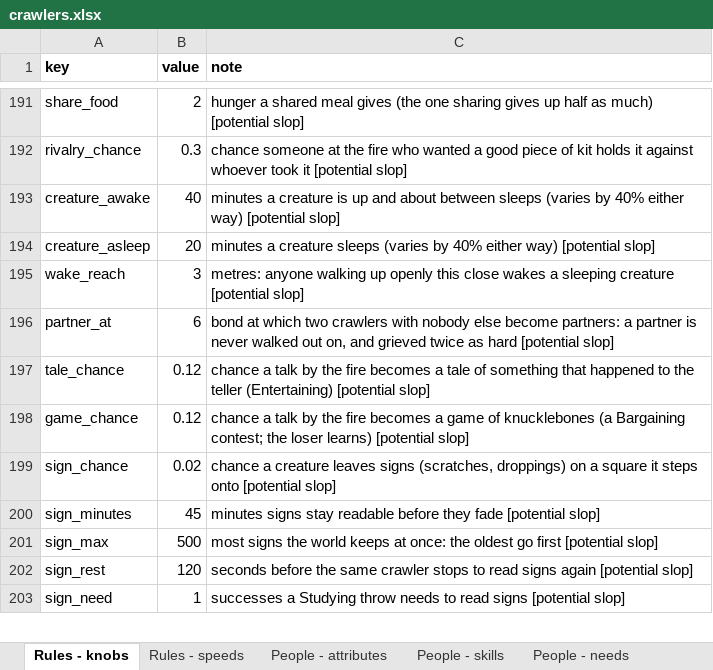
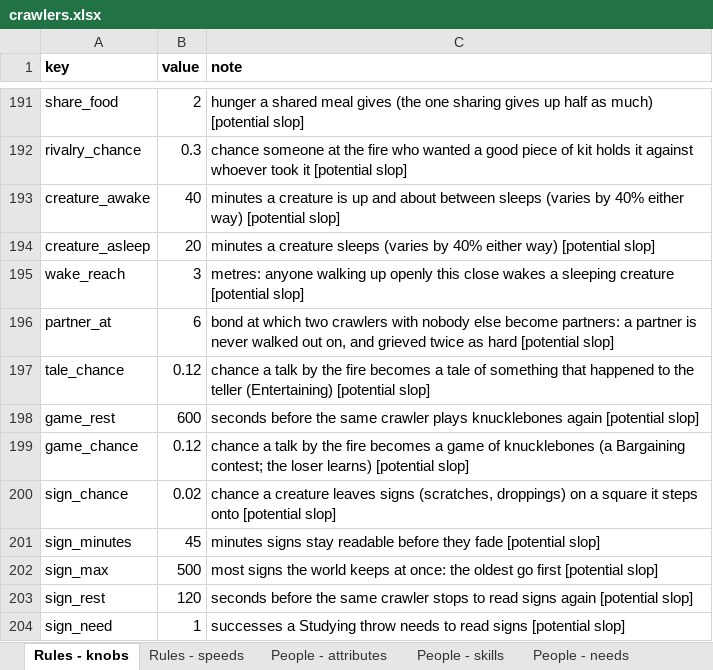
Before and after one commit to myrmecbruh/Project-Crawlers, an Excel workbook: crawlers.xlsx, sheet Rules - knobs, drawn as a sheet; only a part is shown, gaps mark what is left out; values as stored, in another font and other column widths than the file's, no borders; the diff names each change by its address in the sheet, - before the commit and + after, or states it on an @@ line.

```diff
--- a/crawlers.xlsx (sheet Rules - knobs)
+++ b/crawlers.xlsx (sheet Rules - knobs)
+row 198: game_rest | 600 | seconds before the same crawler plays knucklebones again [potential slop]
```
Also changed, not shown: 3 other files.
